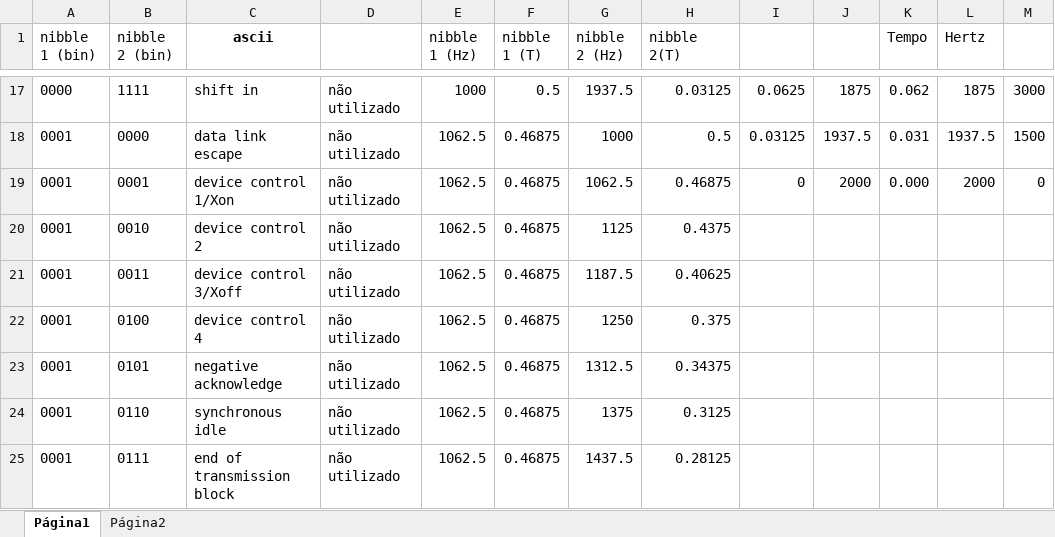
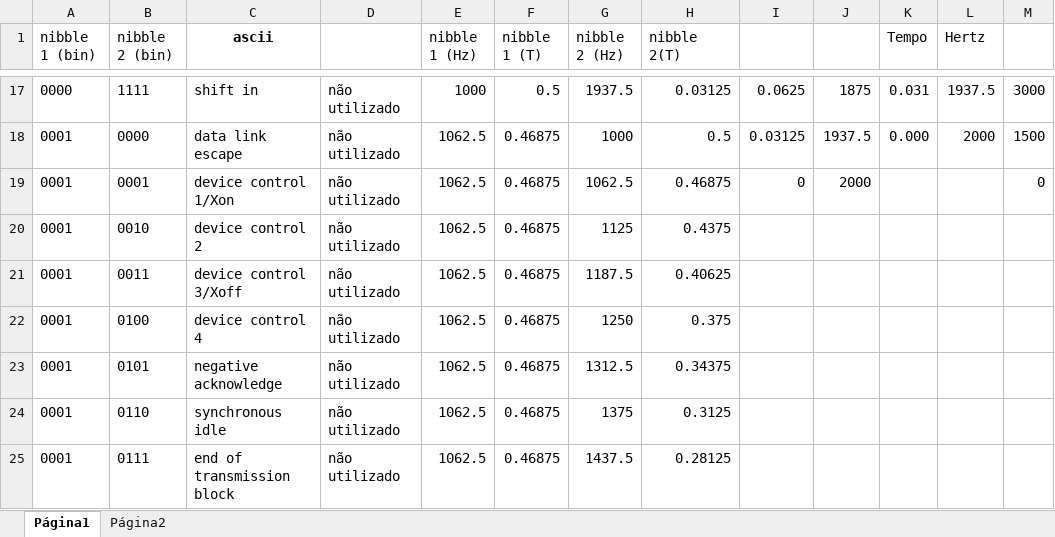
Before and after one commit to viranzani/modem_audio, an Excel workbook: nibble_ascii.xlsx, sheet Página1, drawn as a sheet; only a part is shown, gaps mark what is left out; values as stored, in another font and other column widths than the file's, no borders; charts and pictures not drawn; the diff covers the shown part only; the diff names each change by its address in the sheet, - before the commit and + after, or states it on an @@ line.

```diff
--- a/nibble_ascii.xlsx (sheet Página1)
+++ b/nibble_ascii.xlsx (sheet Página1)
-K17 (Tempo): 0.062
+K17 (Tempo): 0.031
-L17 (Hertz): 1875
+L17 (Hertz): 1937.5
-K18 (Tempo): 0.031
+K18 (Tempo): 0.000
-L18 (Hertz): 1937.5
+L18 (Hertz): 2000
-K19 (Tempo): 0.000
+K19 (Tempo): (empty)
-L19 (Hertz): 2000
+L19 (Hertz): (empty)
```
Also changed, not shown: 30 edited cells and cell formats elsewhere in this sheet, 4 other files.
